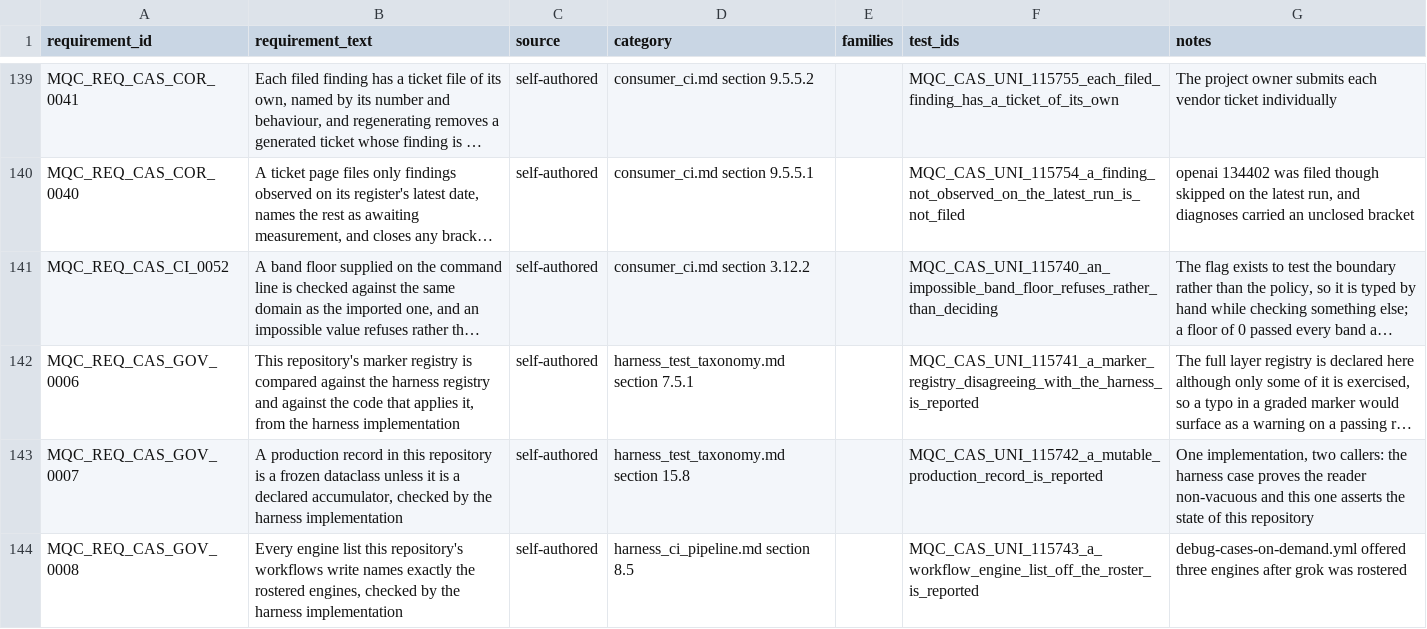
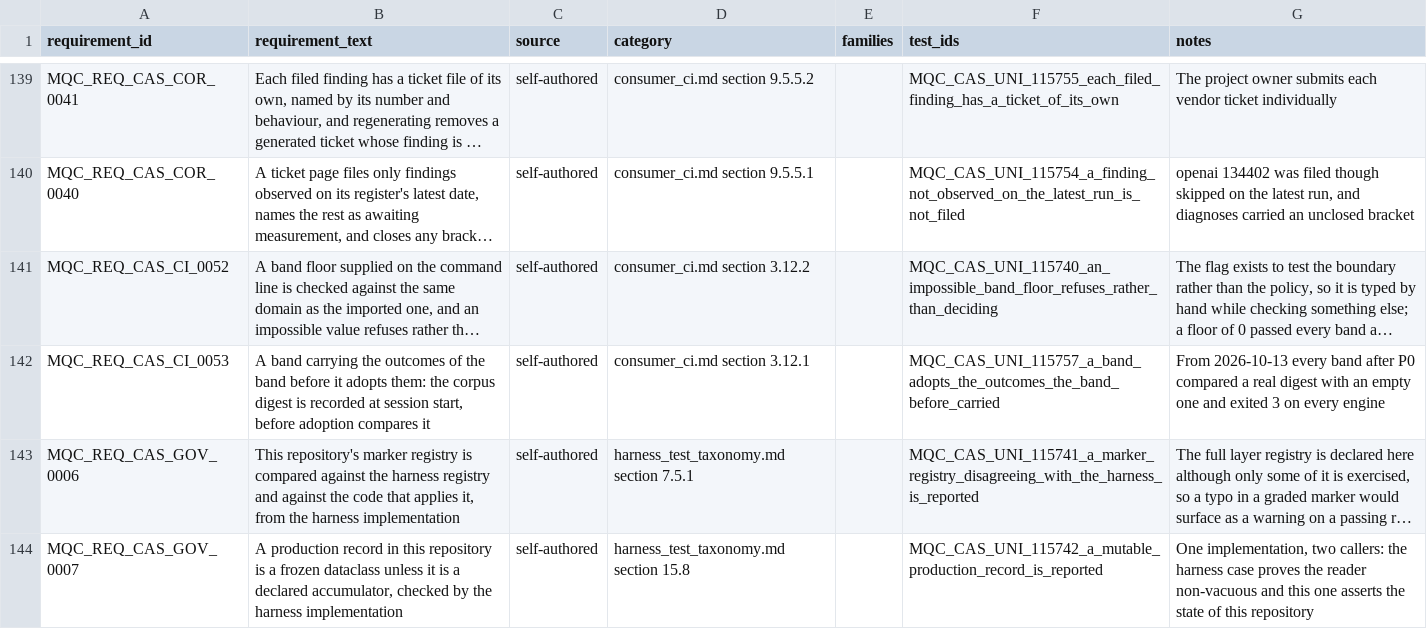
Before and after one commit to apolskiy/AP-Model-QC, a CSV file: docs/testing/rtm_model.csv, drawn as a sheet; only a part is shown, gaps mark what is left out; the shorter side is filled out with more unchanged rows; long unchanged cells end in …; the diff names each change by its address in the sheet, - before the commit and + after, or states it on an @@ line.

```diff
--- a/docs/testing/rtm_model.csv
+++ b/docs/testing/rtm_model.csv
+row 142: MQC_REQ_CAS_CI_0053 | A band carrying the outcomes of the band before it adopts them: the corpus digest is recorded at session start, before adoption compares it | self-authored | consumer_ci.md section 3.12.1 |  | MQC_CAS_UNI_115757_a_band_adopts_the_outcomes_the_band_before_carried | From 2026-10-13 every band after P0 compared a real digest with an empty one and exited 3 on every engine
```
Also changed, not shown: 7 other files.
